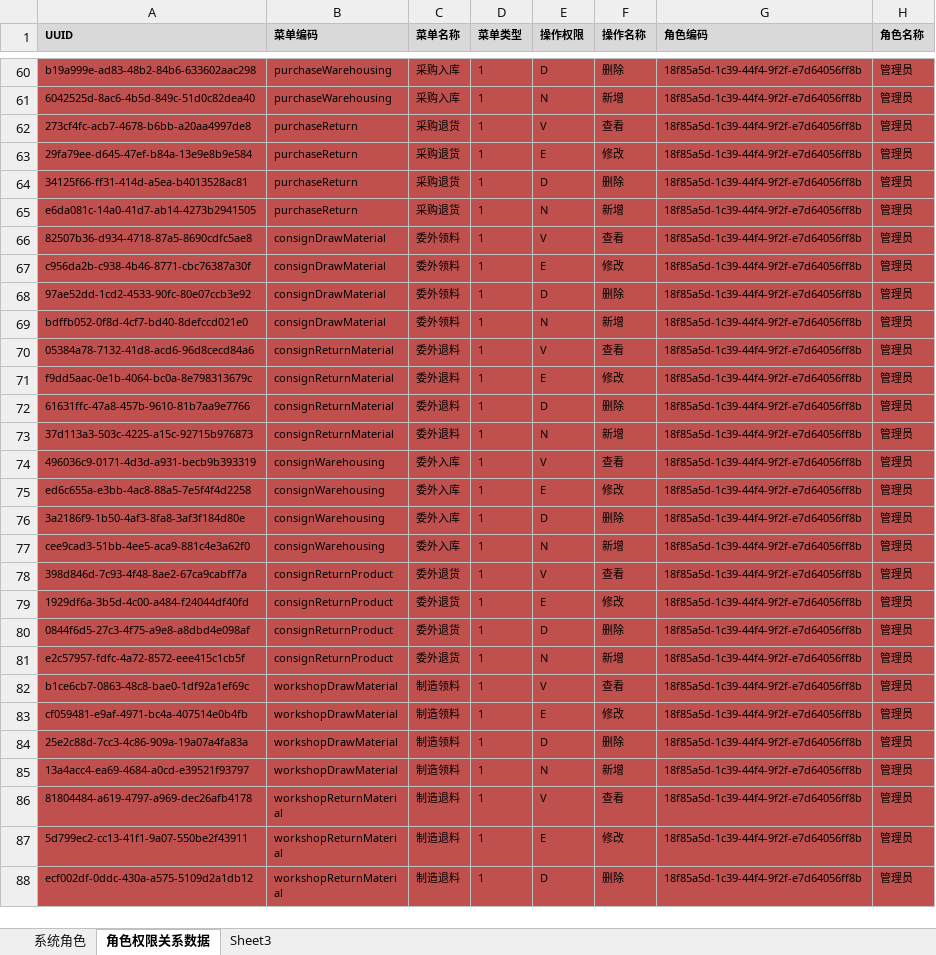
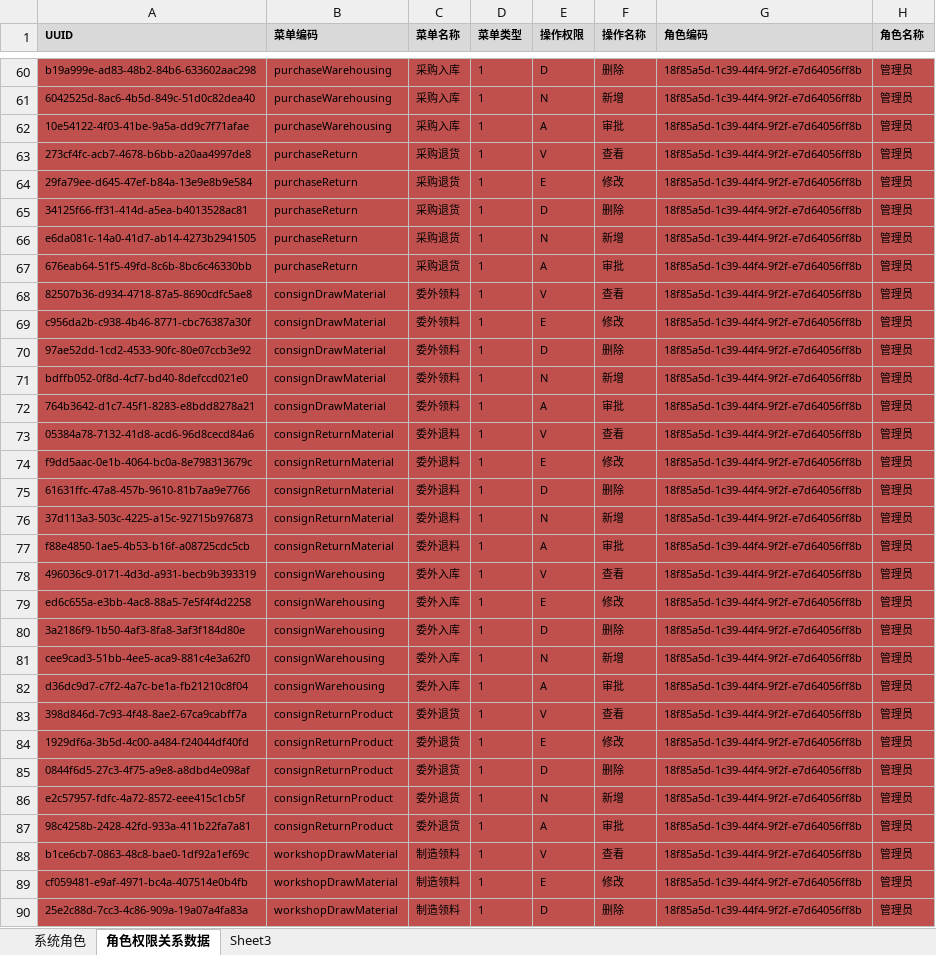
Before and after one commit to ZhangUranus/partner-fq, an Excel workbook: hot-deploy/partner/document/角色权限关系表.xlsx, sheet 角色权限关系数据, drawn as a sheet; only a part is shown, gaps mark what is left out; the shorter side is filled out with more unchanged rows; values as stored, in another font and other column widths than the file's, no borders; the diff covers the shown part only; the diff names each change by its address in the sheet, - before the commit and + after, or states it on an @@ line.

```diff
--- a/hot-deploy/partner/document/角色权限关系表.xlsx (sheet 角色权限关系数据)
+++ b/hot-deploy/partner/document/角色权限关系表.xlsx (sheet 角色权限关系数据)
+row 62: 10e54122-4f03-41be-9a5a-dd9c7f71afae | purchaseWarehousing | 采购入库 | 1 | A | 审批 | 18f85a5d-1c39-44f4-9f2f-e7d64056ff8b | 管理员
+row 67: 676eab64-51f5-49fd-8c6b-8bc6c46330bb | purchaseReturn | 采购退货 | 1 | A | 审批 | 18f85a5d-1c39-44f4-9f2f-e7d64056ff8b | 管理员
+row 72: 764b3642-d1c7-45f1-8283-e8bdd8278a21 | consignDrawMaterial | 委外领料 | 1 | A | 审批 | 18f85a5d-1c39-44f4-9f2f-e7d64056ff8b | 管理员
+row 77: f88e4850-1ae5-4b53-b16f-a08725cdc5cb | consignReturnMaterial | 委外退料 | 1 | A | 审批 | 18f85a5d-1c39-44f4-9f2f-e7d64056ff8b | 管理员
+row 82: d36dc9d7-c7f2-4a7c-be1a-fb21210c8f04 | consignWarehousing | 委外入库 | 1 | A | 审批 | 18f85a5d-1c39-44f4-9f2f-e7d64056ff8b | 管理员
+row 87: 98c4258b-2428-42fd-933a-411b22fa7a81 | consignReturnProduct | 委外退货 | 1 | A | 审批 | 18f85a5d-1c39-44f4-9f2f-e7d64056ff8b | 管理员
```
Also changed, not shown: 5 added rows elsewhere in this sheet, 1 other file.
